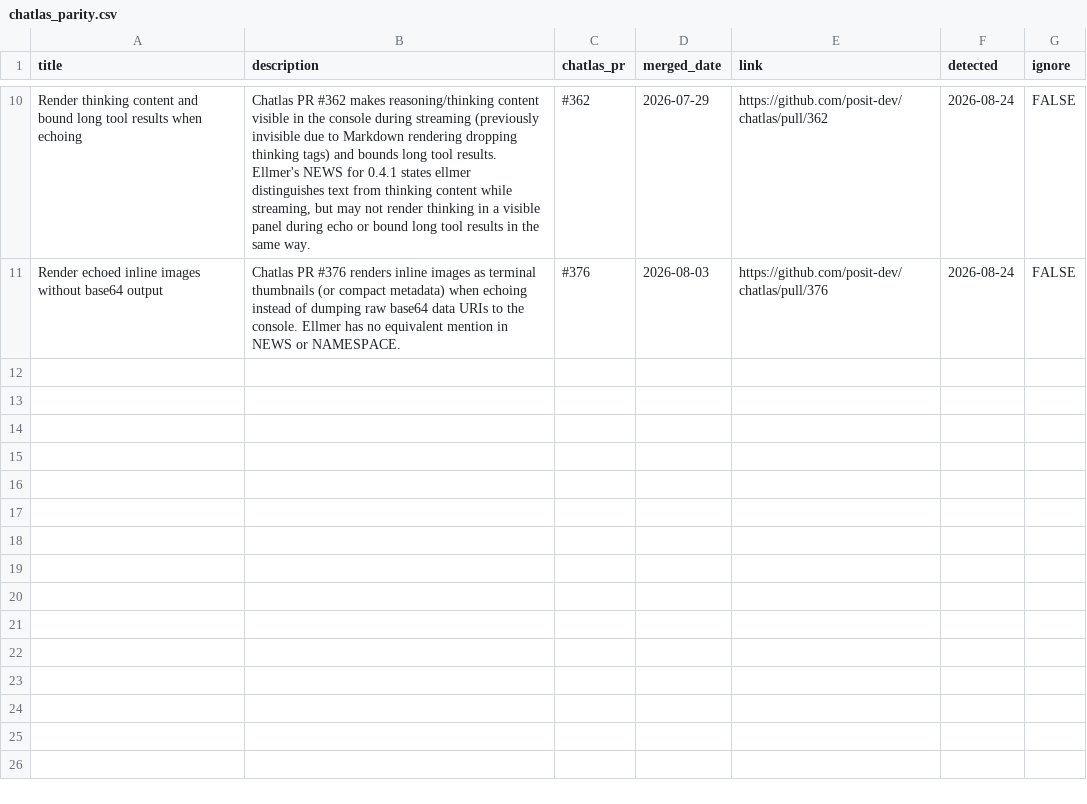
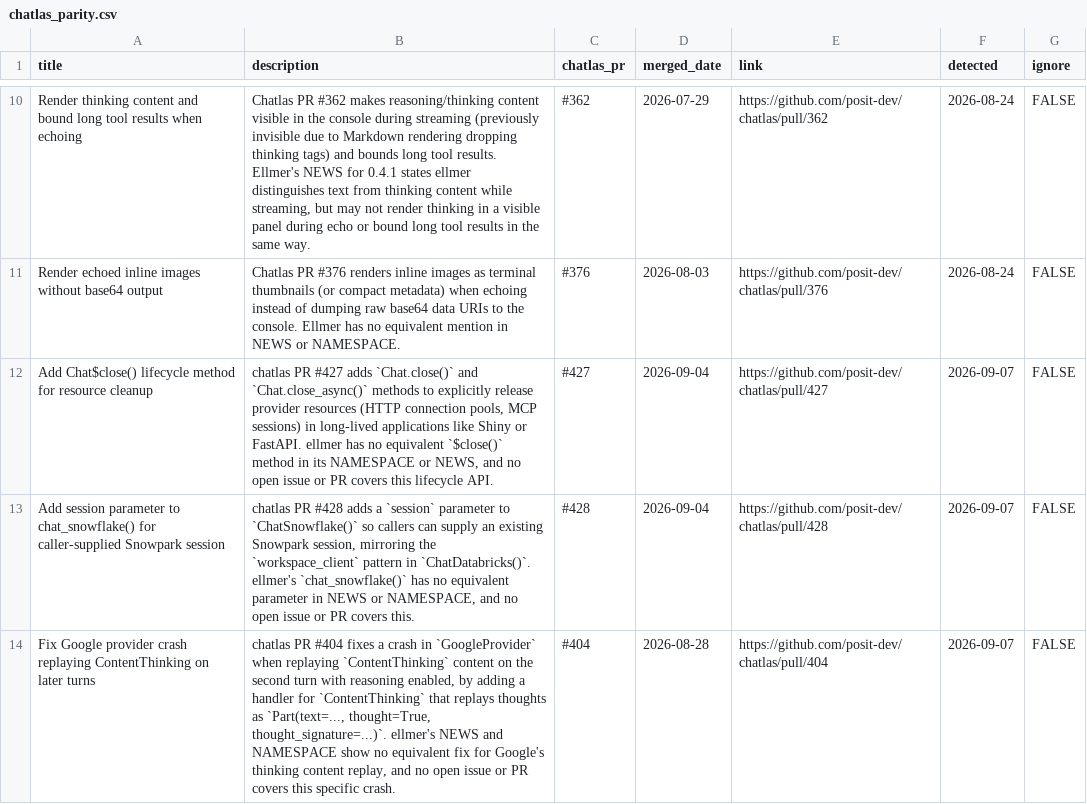
Before and after one commit to thisisnic/ellmer-maintenance, a CSV file: chatlas_parity.csv, drawn as a sheet; only a part is shown, gaps mark what is left out.

```diff
--- a/chatlas_parity.csv
+++ b/chatlas_parity.csv
@@ -11 +11,4 @@ Render thinking content and bound long tool results when echoing,"Chatlas PR #36
 Render echoed inline images without base64 output,Chatlas PR #376 renders inline images as terminal thumbnails (or compact metadata) when echoing instead of dumping raw base64 data URIs to the console. Ellmer has no equivalent mention in NEWS or NAMESPACE.,#376,2026-08-03,https://github.com/posit-dev/chatlas/pull/376,2026-08-24,FALSE
+Add Chat$close() lifecycle method for resource cleanup,"chatlas PR #427 adds `Chat.close()` and `Chat.close_async()` methods to explicitly release provider resources (HTTP connection pools, MCP sessions) in long-lived applications like Shiny or FastAPI. ellmer has no equivalent `$close()` method in its NAMESPACE or NEWS, and no open issue or PR covers this lifecycle API.",#427,2026-09-04,https://github.com/posit-dev/chatlas/pull/427,2026-09-07,FALSE
+Add session parameter to chat_snowflake() for caller-supplied Snowpark session,"chatlas PR #428 adds a `session` parameter to `ChatSnowflake()` so callers can supply an existing Snowpark session, mirroring the `workspace_client` pattern in `ChatDatabricks()`. ellmer's `chat_snowflake()` has no equivalent parameter in NEWS or NAMESPACE, and no open issue or PR covers this.",#428,2026-09-04,https://github.com/posit-dev/chatlas/pull/428,2026-09-07,FALSE
+Fix Google provider crash replaying ContentThinking on later turns,"chatlas PR #404 fixes a crash in `GoogleProvider` when replaying `ContentThinking` content on the second turn with reasoning enabled, by adding a handler for `ContentThinking` that replays thoughts as `Part(text=..., thought=True, thought_signature=...)`. ellmer's NEWS and NAMESPACE show no equivalent fix for Google's thinking content replay, and no open issue or PR covers this specific crash.",#404,2026-08-28,https://github.com/posit-dev/chatlas/pull/404,2026-09-07,FALSE
```
Also changed, not shown: reported.csv.
